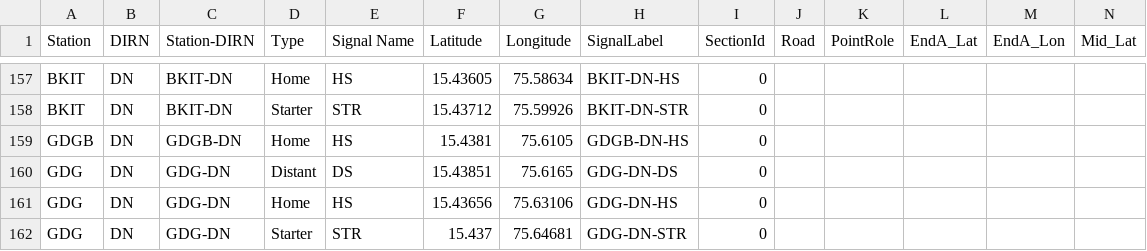
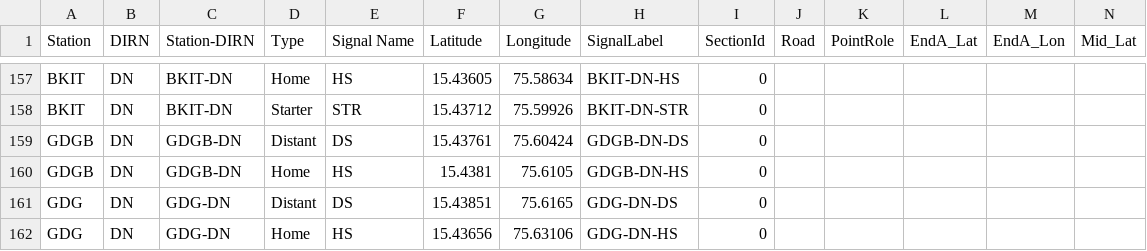
Before and after one commit to SanthoshBanala/SPM-OFFICE, a CSV file: InputBFSDData2_dev.csv, drawn as a sheet; only a part is shown, gaps mark what is left out; the shorter side is filled out with more unchanged rows; rows hold the shown columns only; the diff names each change by its address in the sheet, - before the commit and + after, or states it on an @@ line.

Commit message:
Added GDGB Distant which is LSS of BKIT

```diff
--- a/InputBFSDData2_dev.csv
+++ b/InputBFSDData2_dev.csv
+row 159: GDGB | DN | GDGB-DN | Distant | DS | 15.43761 | 75.60424 | GDGB-DN-DS | 0
```
